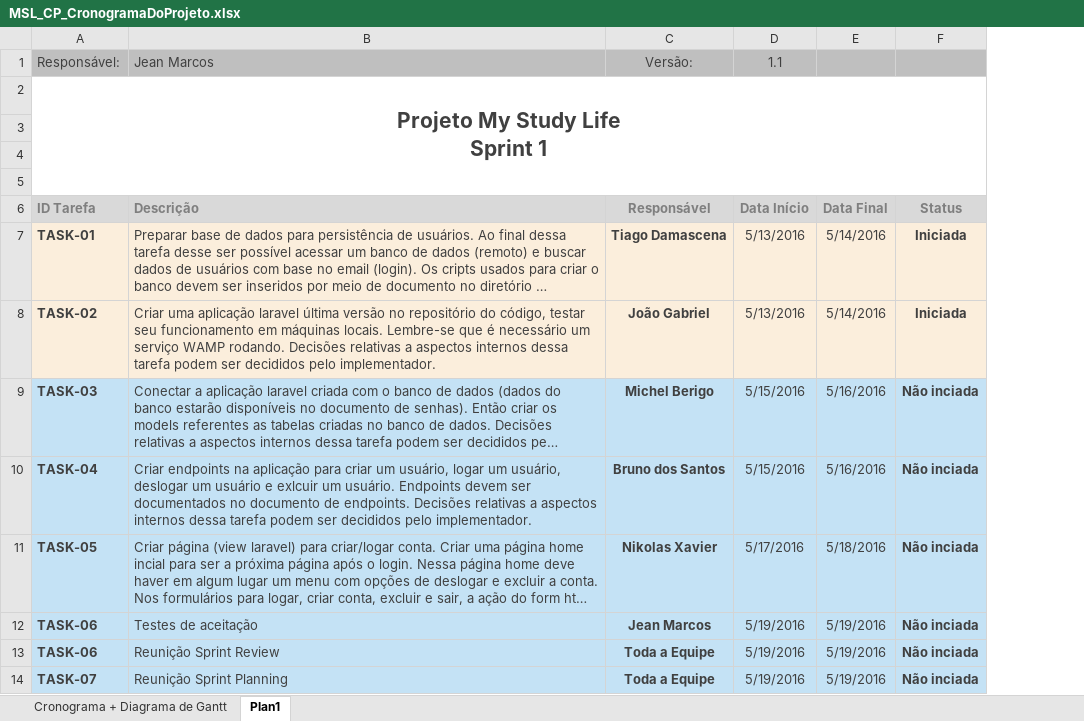
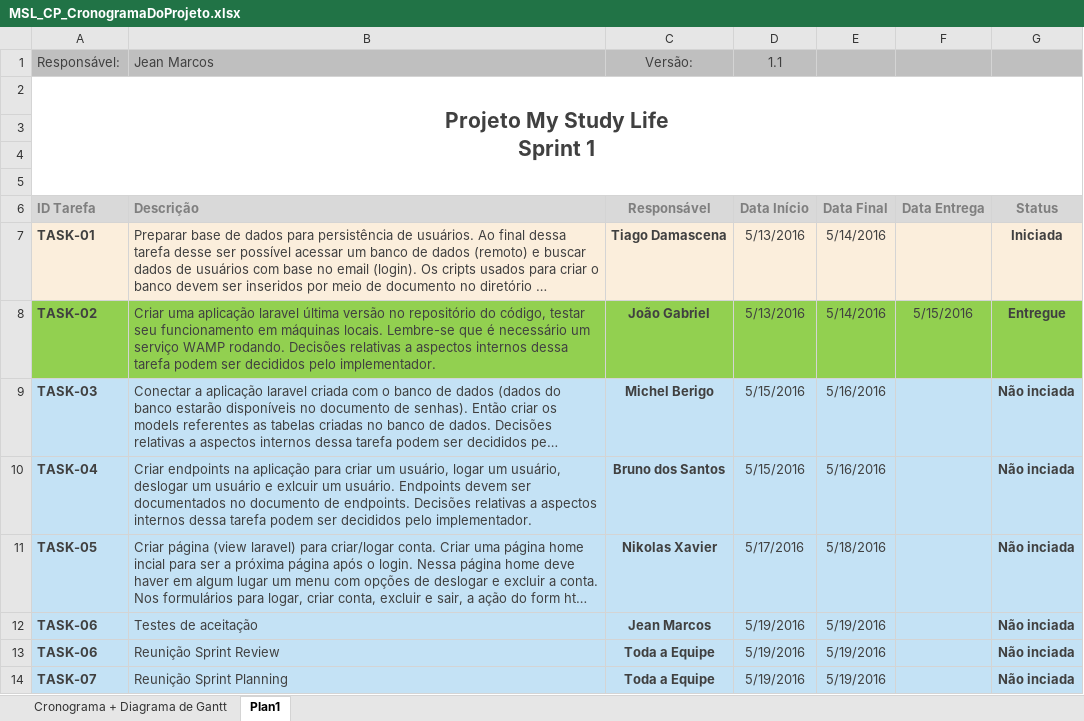
Before and after one commit to TiagoDamascena/PGP-2016, an Excel workbook: docs/Project Docs/MSL_CP_CronogramaDoProjeto.xlsx, sheet Plan1, drawn as a sheet; long unchanged cells end in …; values as stored, in another font and other column widths than the file's, no borders; addresses are those after the commit; the diff names each change by its address in the sheet, - before the commit and + after, or states it on an @@ line.

```diff
--- a/docs/Project Docs/MSL_CP_CronogramaDoProjeto.xlsx (sheet Plan1)
+++ b/docs/Project Docs/MSL_CP_CronogramaDoProjeto.xlsx (sheet Plan1)
+column F, rows 6-8: Data Entrega |  | 5/15/2016
-A8:E8 fill: #FBEEDC
+A8:E8 fill: #92D050
-G8: Iniciada
+G8: Entregue
-G8 fill: #FBEEDC
+G8 fill: #92D050
```
Also changed, not shown: sheet Cronograma + Diagrama de Gantt.
